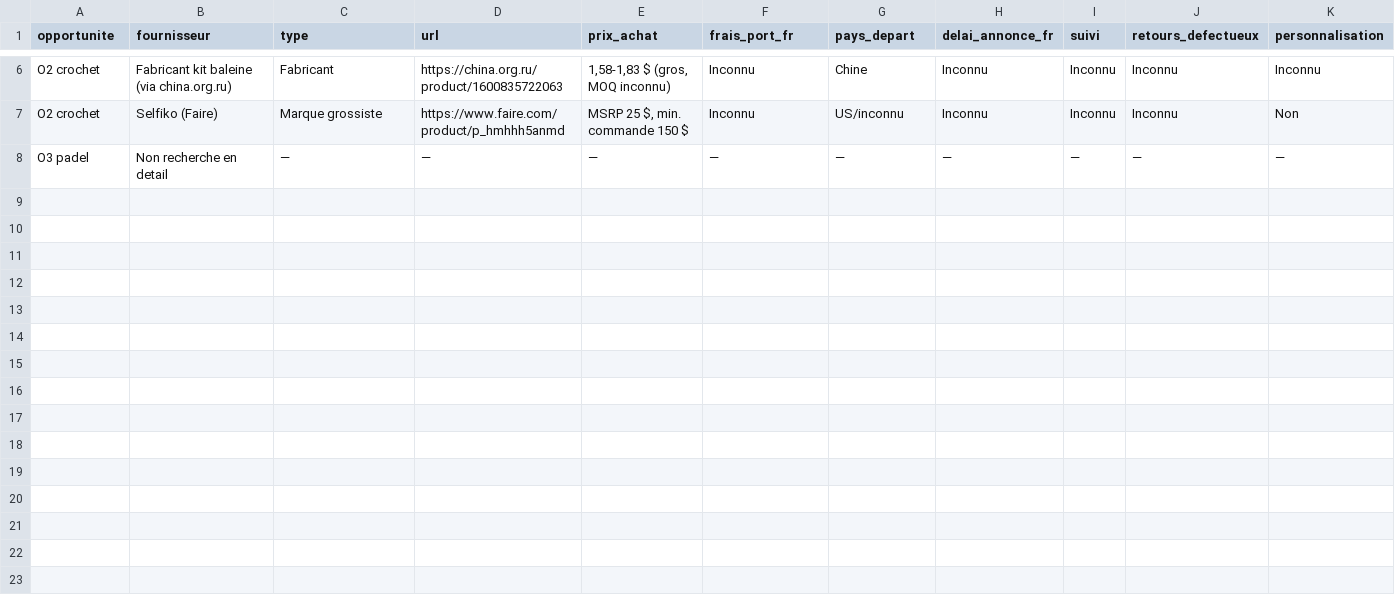
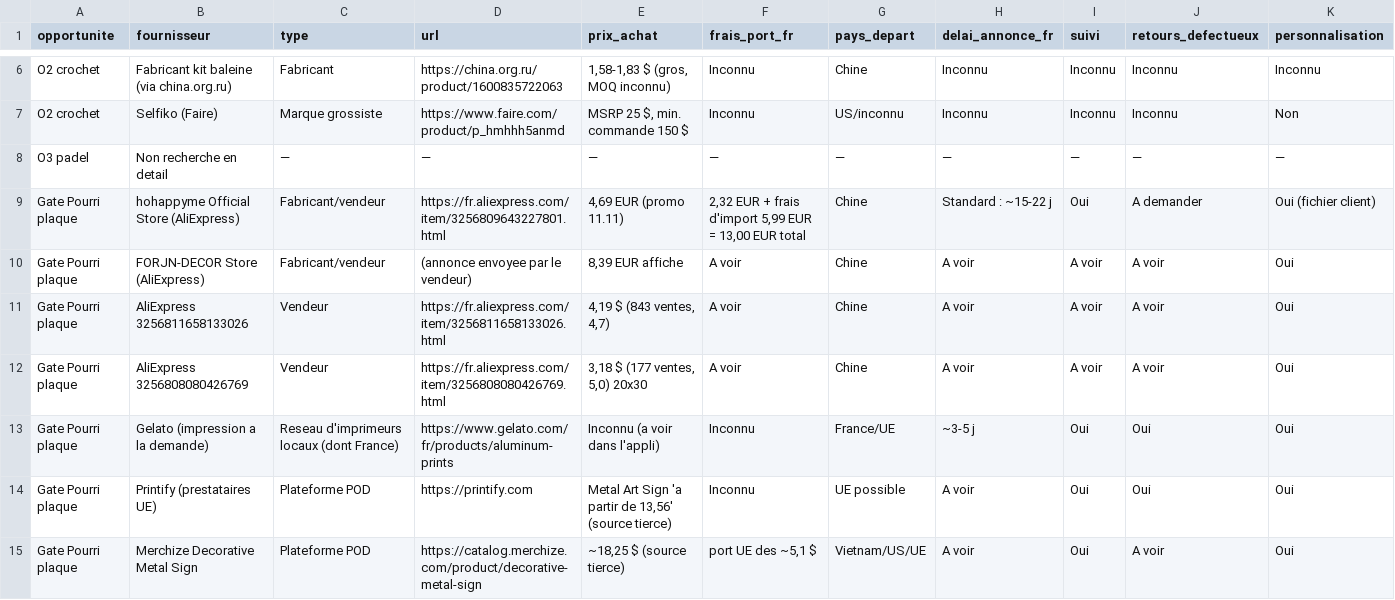
Before and after one commit to nonomarvie1-eng/Claude, a CSV file: SUPPLIERS.csv, drawn as a sheet; only a part is shown, gaps mark what is left out; rows hold the shown columns only; the diff names each change by its address in the sheet, - before the commit and + after, or states it on an @@ line.

```diff
--- a/SUPPLIERS.csv
+++ b/SUPPLIERS.csv
+row 9: Gate Pourri plaque | hohappyme Official Store (AliExpress) | Fabricant/vendeur | https://fr.aliexpress.com/item/3256809643227801.html | 4,69 EUR (promo 11.11) | 2,32 EUR + frais d'import 5,99 EUR = 13,00 EUR total | Chine | Standard : ~15-22 j | Oui | A demander | Oui (fichier client)
+row 10: Gate Pourri plaque | FORJN-DECOR Store (AliExpress) | Fabricant/vendeur | (annonce envoyee par le vendeur) | 8,39 EUR affiche | A voir | Chine | A voir | A voir | A voir | Oui
+row 11: Gate Pourri plaque | AliExpress 3256811658133026 | Vendeur | https://fr.aliexpress.com/item/3256811658133026.html | 4,19 $ (843 ventes, 4,7) | A voir | Chine | A voir | A voir | A voir | Oui
+row 12: Gate Pourri plaque | AliExpress 3256808080426769 | Vendeur | https://fr.aliexpress.com/item/3256808080426769.html | 3,18 $ (177 ventes, 5,0) 20x30 | A voir | Chine | A voir | A voir | A voir | Oui
+row 13: Gate Pourri plaque | Gelato (impression a la demande) | Reseau d'imprimeurs locaux (dont France) | https://www.gelato.com/fr/products/aluminum-prints | Inconnu (a voir dans l'appli) | Inconnu | France/UE | ~3-5 j | Oui | Oui | Oui
+row 14: Gate Pourri plaque | Printify (prestataires UE) | Plateforme POD | https://printify.com | Metal Art Sign 'a partir de 13,56' (source tierce) | Inconnu | UE possible | A voir | Oui | Oui | Oui
+row 15: Gate Pourri plaque | Merchize Decorative Metal Sign | Plateforme POD | https://catalog.merchize.com/product/decorative-metal-sign | ~18,25 $ (source tierce) | port UE des ~5,1 $ | Vietnam/US/UE | A voir | Oui | A voir | Oui
```
